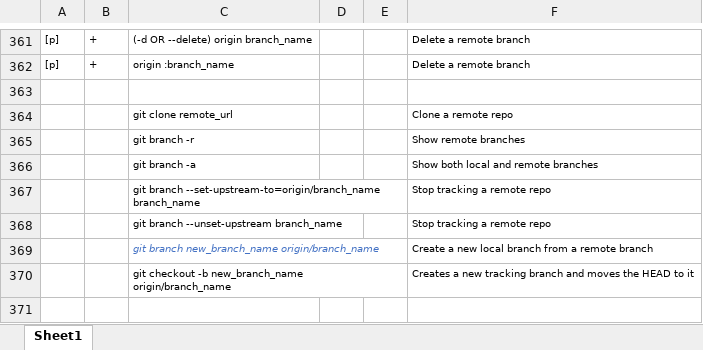
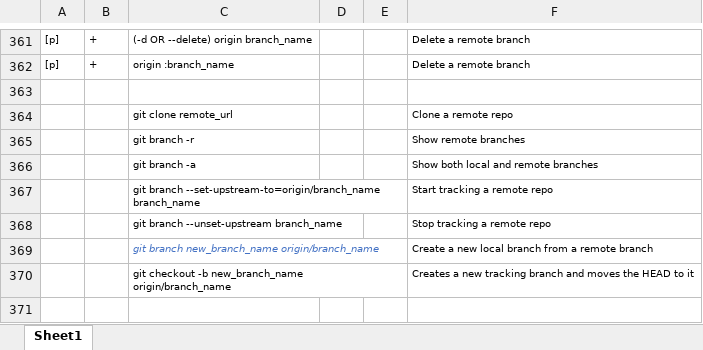
Before and after one commit to BigSteveLittle/git-keyboard-shortcuts, an Excel workbook: git-terminal-commands.xlsx, sheet Sheet1, drawn as a sheet; only a part is shown, gaps mark what is left out; values as stored, in another font and other column widths than the file's, no borders; the diff names each change by its address in the sheet, - before the commit and + after, or states it on an @@ line.

Commit message:
Corrects 'Stop' to 'Start' for the 'set-upstream' command.

```diff
--- a/git-terminal-commands.xlsx (sheet Sheet1)
+++ b/git-terminal-commands.xlsx (sheet Sheet1)
-F367: Stop tracking a remote repo
+F367: Start tracking a remote repo
```
